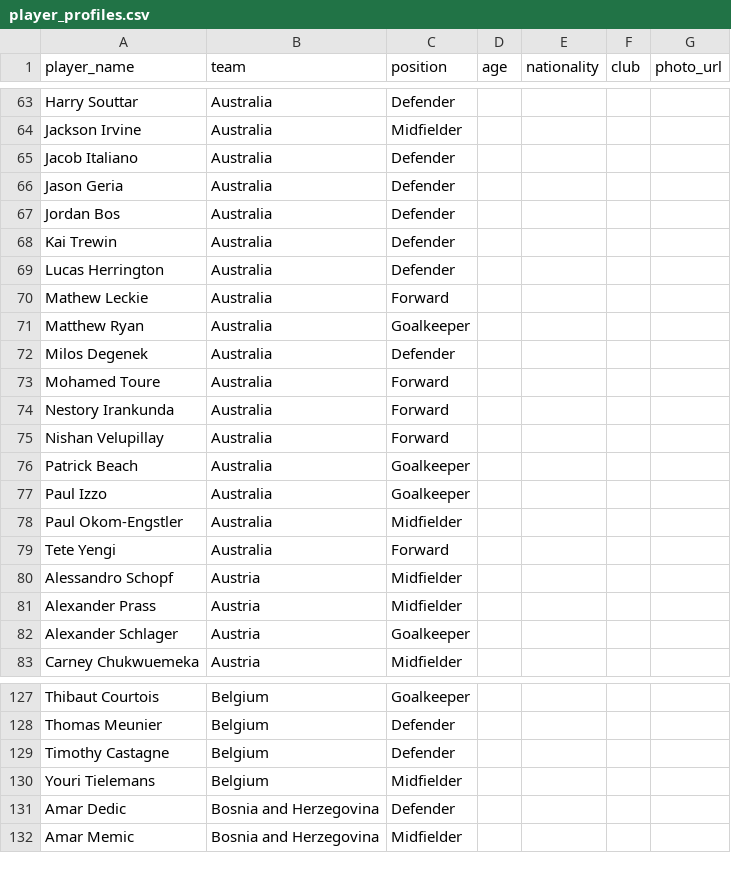
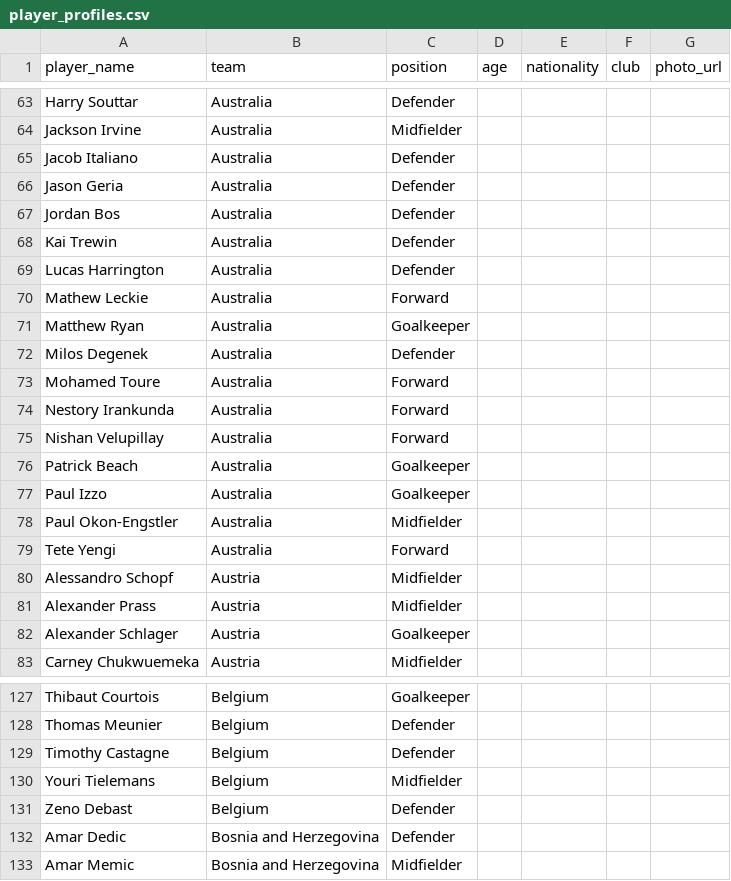
Before and after one commit to sabinorio-tech/World-Cup-Match-Prediction, a CSV file: data/processed/player_profiles.csv, drawn as a sheet; only a part is shown, gaps mark what is left out.

```diff
--- a/data/processed/player_profiles.csv
+++ b/data/processed/player_profiles.csv
@@ -68,3 +68,3 @@ Jordan Bos,Australia,Defender,,,,
 Kai Trewin,Australia,Defender,,,,
-Lucas Herrington,Australia,Defender,,,,
+Lucas Harrington,Australia,Defender,,,,
 Mathew Leckie,Australia,Forward,,,,
@@ -77,3 +77,3 @@ Patrick Beach,Australia,Goalkeeper,,,,
 Paul Izzo,Australia,Goalkeeper,,,,
-Paul Okom-Engstler,Australia,Midfielder,,,,
+Paul Okon-Engstler,Australia,Midfielder,,,,
 Tete Yengi,Australia,Forward,,,,
@@ -130,2 +130,3 @@ Timothy Castagne,Belgium,Defender,,,,
 Youri Tielemans,Belgium,Midfielder,,,,
+Zeno Debast,Belgium,Defender,,,,
 Amar Dedic,Bosnia and Herzegovina,Defender,,,,
```
Also changed, not shown: data/processed/player_stats.csv, 1 other file.
